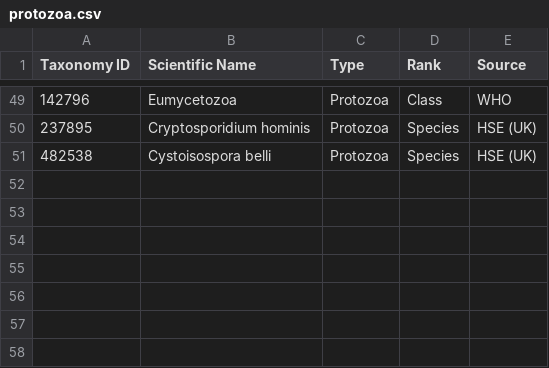
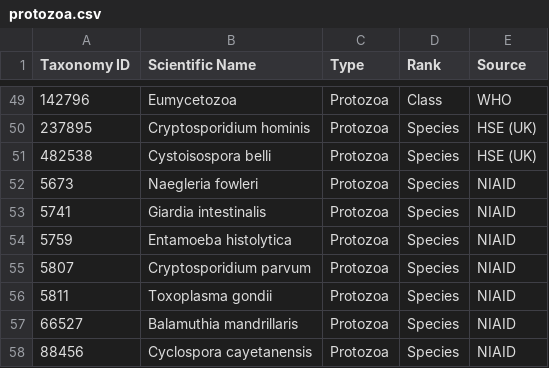
Before and after one commit to enasequence/ena-content-dataflow, a CSV file: classifications/pathogen_taxa/protozoa.csv, drawn as a sheet; only a part is shown, gaps mark what is left out.

```diff
--- a/classifications/pathogen_taxa/protozoa.csv
+++ b/classifications/pathogen_taxa/protozoa.csv
@@ -51 +51,8 @@ Taxonomy ID,Scientific Name,Type,Rank,Source
 482538,Cystoisospora belli,Protozoa,Species,HSE (UK)
+5673,Naegleria fowleri,Protozoa,Species,NIAID
+5741,Giardia intestinalis,Protozoa,Species,NIAID
+5759,Entamoeba histolytica,Protozoa,Species,NIAID
+5807,Cryptosporidium parvum,Protozoa,Species,NIAID
+5811,Toxoplasma gondii,Protozoa,Species,NIAID
+66527,Balamuthia mandrillaris,Protozoa,Species,NIAID
+88456,Cyclospora cayetanensis,Protozoa,Species,NIAID
```
Also changed, not shown: classifications/pathogen_taxa/bacteria.csv, classifications/pathogen_taxa/fungi.csv, 4 other files.
